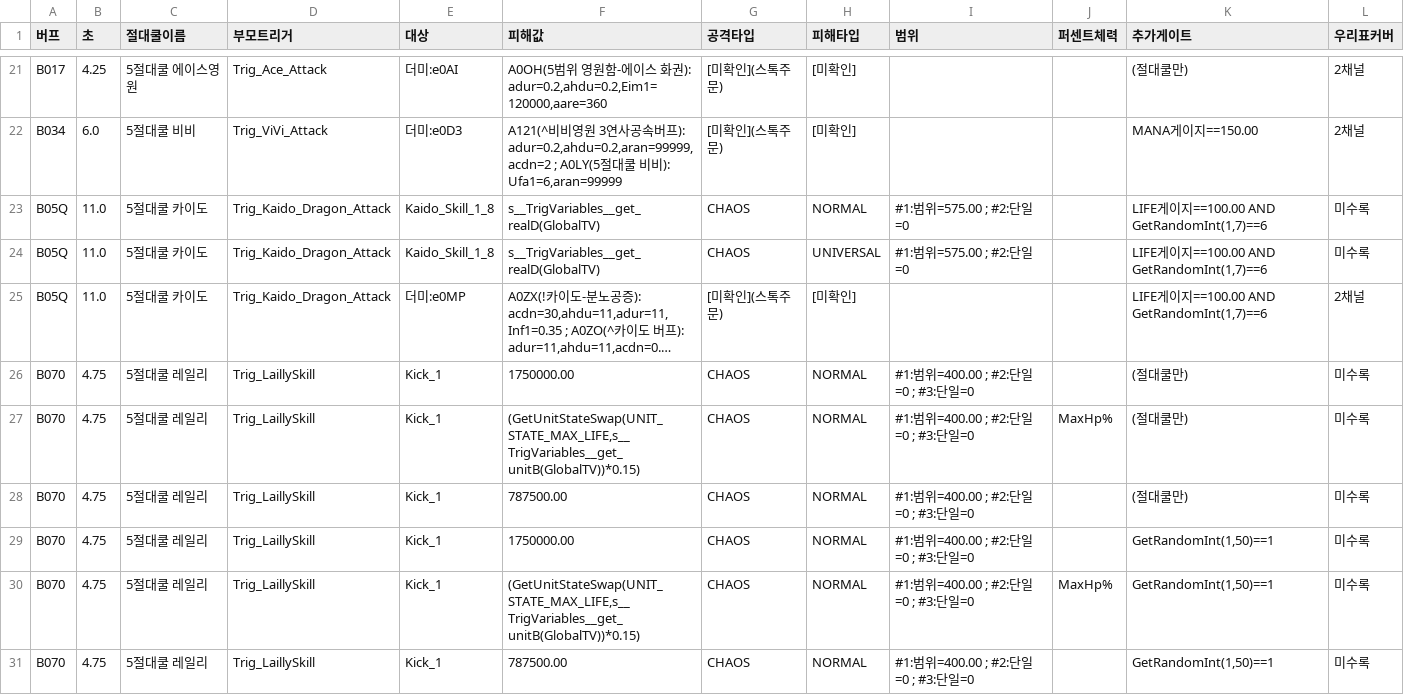
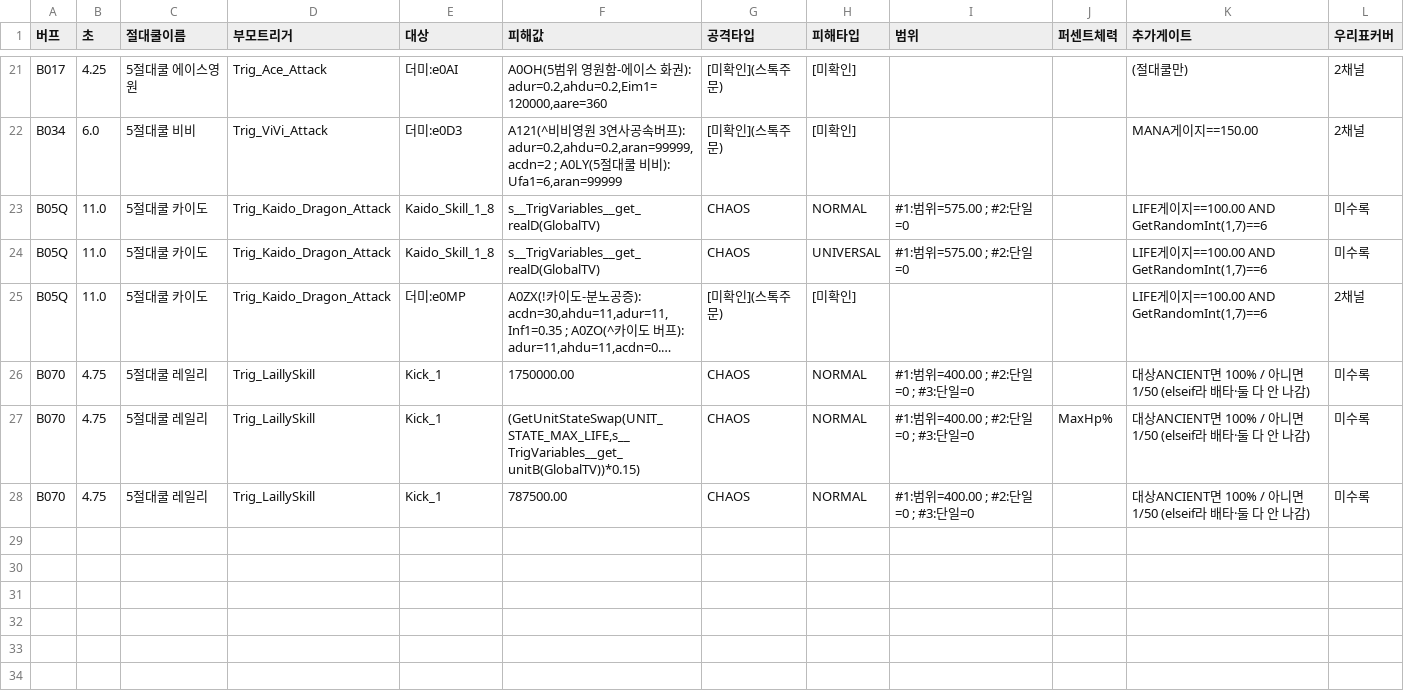
Before and after one commit to aabyess/GuilRandomDefense, a CSV file: Docs/reference/ORIGINAL_GATED_SKILLS_14.csv, drawn as a sheet; only a part is shown, gaps mark what is left out; long unchanged cells end in …; removed rows and columns are numbered as before the commit, all else as after; the diff names each change by its address in the sheet, - before the commit and + after, or states it on an @@ line.

Commit message:
정정 2건 — Kick_1은 중복 기재였고, 카이도 realD는 버프개수가 아니다
Kick_1: 트리거도 피해 세트도 하나뿐. 호출자가 둘(ANCIENT면 100%, 아니면 1/50)이고
elseif라 배타다. 화력 2배가 아니고, 게이트 없이 넣으면 반대로 50배 과해진다. 30->27행.

Kaido_Skill_1_8: realD = udg_Kaido_Damage = 직전 평타 실피해(초기 12, 10 이상일 때만 갱신).
stage 2에서 (x4.75+1800000)x1.25 를 거치고 1.01~1.05배 흔들린 뒤
주대상 x2.58(UNIVERSAL) / 반경575 x1.00(NORMAL) 두 갈래로 나간다. stage 2에서 한 번만.

이중게이지(체력+마나) 패턴은 h0BF 키쿄우 2행뿐 — 구현담당1과 따로 세어 일치.

```diff
--- a/Docs/reference/ORIGINAL_GATED_SKILLS_14.csv
+++ b/Docs/reference/ORIGINAL_GATED_SKILLS_14.csv
-row 26: B070 | 4.75 | 5절대쿨 레일리 | Trig_LaillySkill | Kick_1 | 1750000.00 | CHAOS | NORMAL | #1:범위=400.00 ; #2:단일=0 ; #3:단일=0 |  | (절대쿨만) | 미수록
-row 27: B070 | 4.75 | 5절대쿨 레일리 | Trig_LaillySkill | Kick_1 | (GetUnitStateSwap(UNIT_STATE_MAX_LIFE,s__TrigVariables__get_unitB(GlobalTV))*0.15) | CHAOS | NORMAL | #1:범위=400.00 ; #2:단일=0 ; #3:단일=0 | MaxHp% | (절대쿨만) | 미수록
-row 28: B070 | 4.75 | 5절대쿨 레일리 | Trig_LaillySkill | Kick_1 | 787500.00 | CHAOS | NORMAL | #1:범위=400.00 ; #2:단일=0 ; #3:단일=0 |  | (절대쿨만) | 미수록
-K26:K28 (추가게이트): GetRandomInt(1,50)==1
+K26:K28 (추가게이트): 대상ANCIENT면 100% / 아니면 1/50 (elseif라 배타·둘 다 안 나감)
```
Also changed, not shown: 1 other file.
